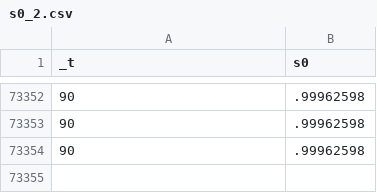
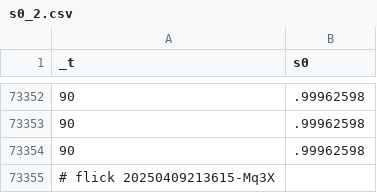
Before and after one commit to abikesa/provocateur, a CSV file: kitabo/ensi/ukubona/donorcase/test2/assets/csv/s0_2.csv, drawn as a sheet; only a part is shown, gaps mark what is left out; the diff names each change by its address in the sheet, - before the commit and + after, or states it on an @@ line.

Commit message:
kitabo/ensi/ukubona/donorcase/test2/assets/csv/s0_2.csv

```diff
--- a/kitabo/ensi/ukubona/donorcase/test2/assets/csv/s0_2.csv
+++ b/kitabo/ensi/ukubona/donorcase/test2/assets/csv/s0_2.csv
+row 73355: # flick 20250409213615-Mq3X
```
